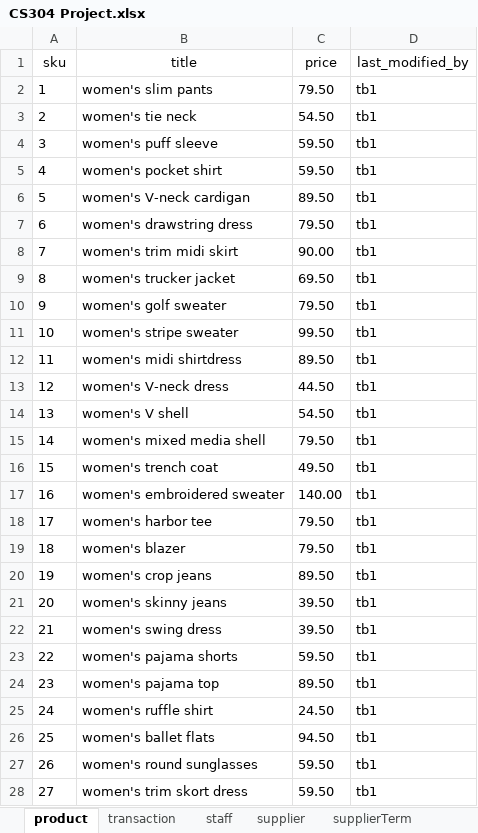
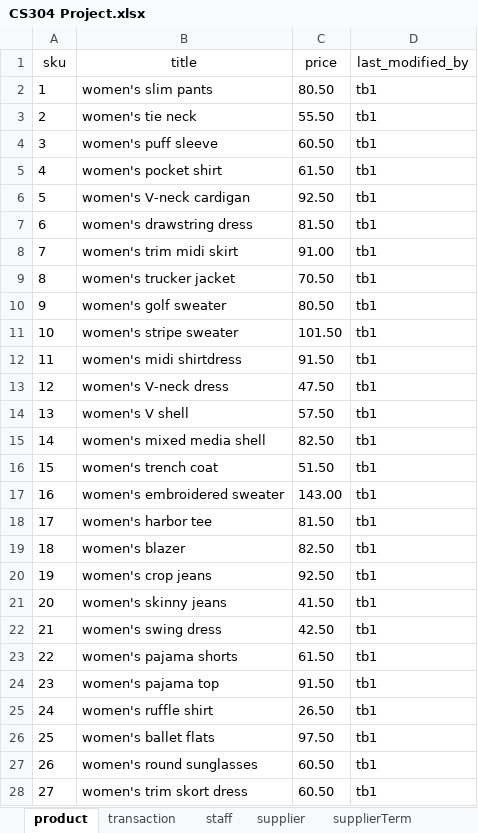
Before and after one commit to selinaes/TimeInv, an Excel workbook: CS304 Project.xlsx, sheet product, drawn as a sheet; only a part is shown; values as stored, in another font and other column widths than the file's, no borders; the diff covers the shown part only; the diff names each change by its address in the sheet, - before the commit and + after, or states it on an @@ line.

Commit message:
Add files via upload

```diff
--- a/CS304 Project.xlsx (sheet product)
+++ b/CS304 Project.xlsx (sheet product)
-C2 (price): 79.50
+C2 (price): 80.50
-C3 (price): 54.50
+C3 (price): 55.50
-C4 (price): 59.50
+C4 (price): 60.50
-C5 (price): 59.50
+C5 (price): 61.50
-C6 (price): 89.50
+C6 (price): 92.50
-C7 (price): 79.50
+C7 (price): 81.50
-C8 (price): 90.00
+C8 (price): 91.00
-C9 (price): 69.50
+C9 (price): 70.50
-C10 (price): 79.50
+C10 (price): 80.50
-C11 (price): 99.50
+C11 (price): 101.50
-C12 (price): 89.50
+C12 (price): 91.50
-C13 (price): 44.50
+C13 (price): 47.50
-C14 (price): 54.50
+C14 (price): 57.50
-C15 (price): 79.50
+C15 (price): 82.50
-C16 (price): 49.50
+C16 (price): 51.50
-C17 (price): 140.00
+C17 (price): 143.00
-C18 (price): 79.50
+C18 (price): 81.50
-C19 (price): 79.50
+C19 (price): 82.50
-C20 (price): 89.50
+C20 (price): 92.50
-C21 (price): 39.50
+C21 (price): 41.50
-C22 (price): 39.50
+C22 (price): 42.50
-C23 (price): 59.50
+C23 (price): 61.50
-C24 (price): 89.50
+C24 (price): 91.50
-C25 (price): 24.50
+C25 (price): 26.50
-C26 (price): 94.50
+C26 (price): 97.50
-C27:C28 (price): 59.50
+C27:C28 (price): 60.50
```
Also changed, not shown: 45 edited cells elsewhere in this sheet.
